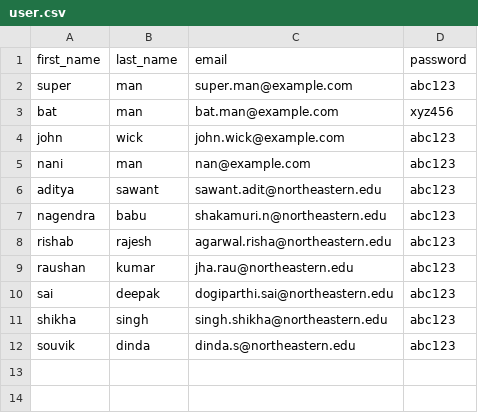
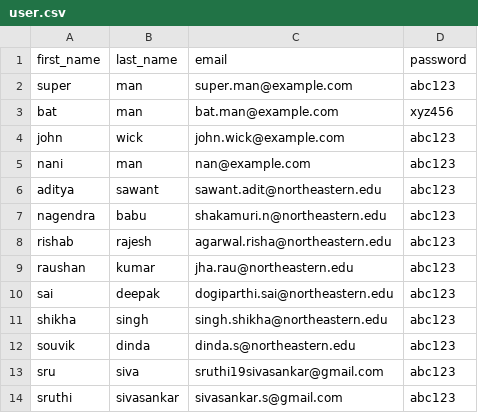
Before and after one commit to CloudNative-WebApplication/webapp, a CSV file: user.csv, drawn as a sheet.

Commit message:
Updated user.csv (#36)

```diff
--- a/user.csv
+++ b/user.csv
@@ -12 +12,3 @@ shikha,singh,singh.shikha@northeastern.edu,abc123
 souvik,dinda,dinda.s@northeastern.edu,abc123
+sru,siva,sruthi19sivasankar@gmail.com,abc123
+sruthi,sivasankar,sivasankar.s@gmail.com,abc123
```
Also changed, not shown: 1 other file.
